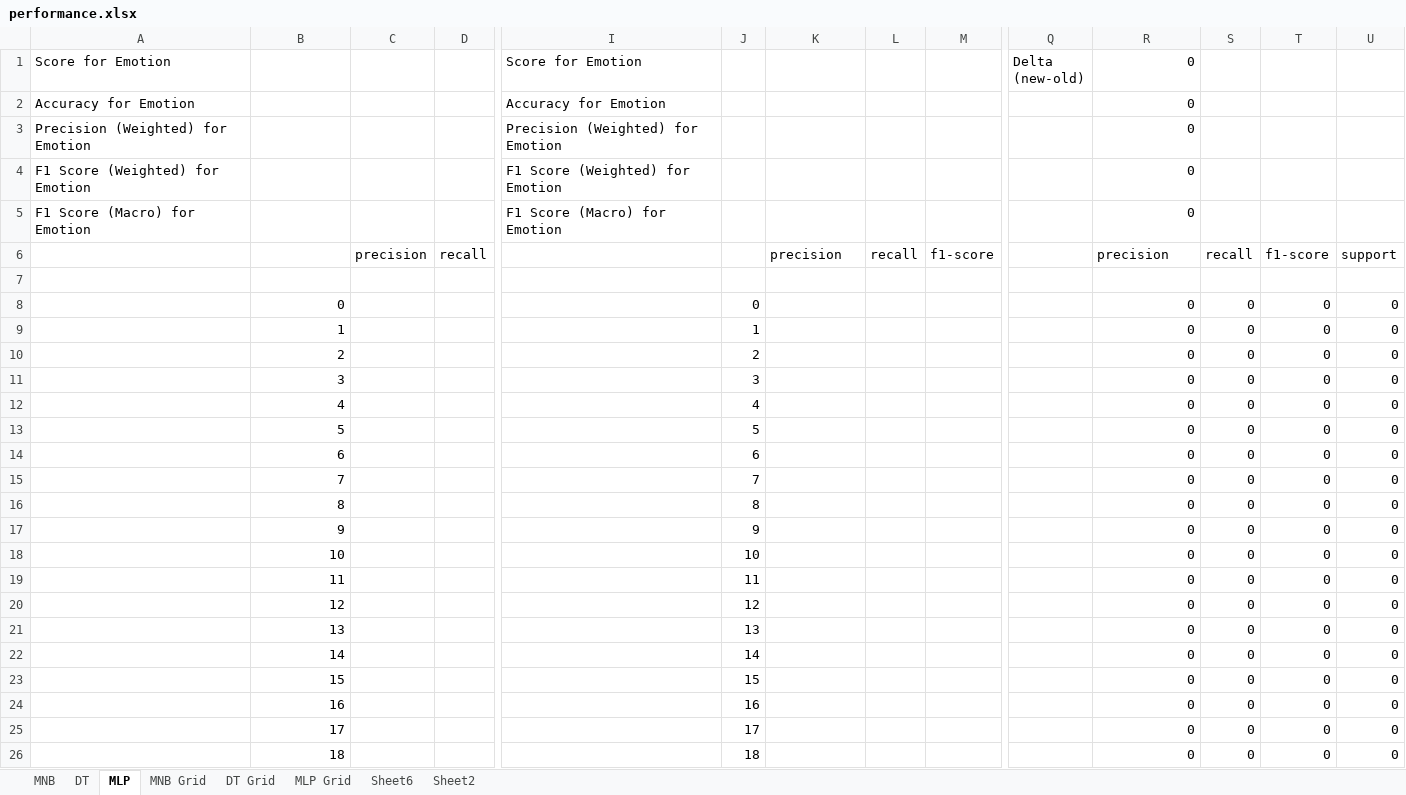
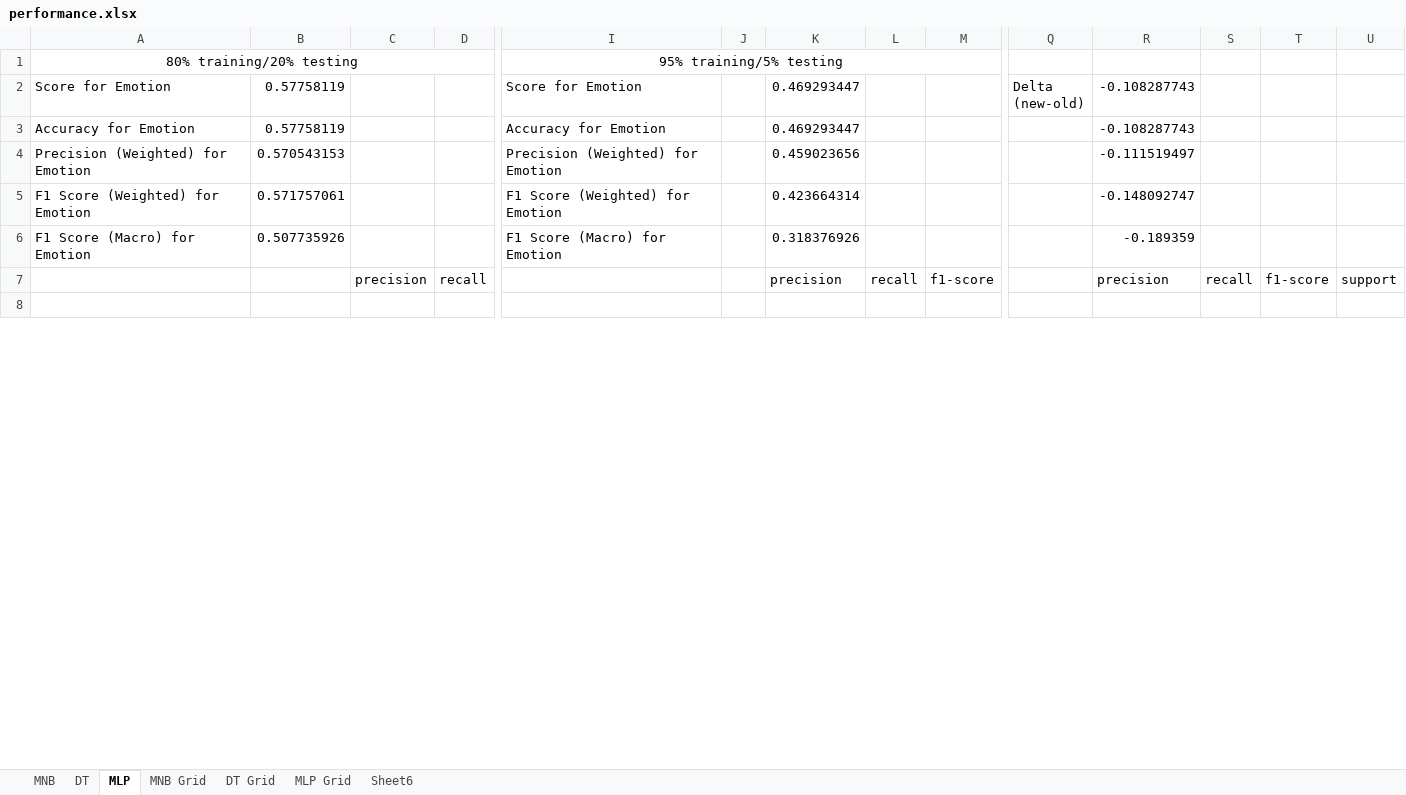
Before and after one commit to NGHINAI/COMP472, an Excel workbook: Mini Project 1/performance.xlsx, sheet MLP, drawn as a sheet; only a part is shown, gaps mark what is left out; values as stored, in another font and other column widths than the file's, no borders; conditional formats not drawn; removed rows and columns are numbered as before the commit, all else as after; rows hold the shown columns only; the diff covers the shown part only; the diff names each change by its address in the sheet, - before the commit and + after, or states it on an @@ line.

```diff
--- a/Mini Project 1/performance.xlsx (sheet MLP)
+++ b/Mini Project 1/performance.xlsx (sheet MLP)
-sheet tab: Sheet2
+row 1: 80% training/20% testing |  |  |  | 95% training/5% testing
-B2:B3: (empty)
+B2:B3: 0.57758119
-K2:K3: (empty)
+K2:K3: 0.469293447
-R2:R3: 0
+R2:R3: -0.108287743
-B4: (empty)
+B4: 0.570543153
-K4: (empty)
+K4: 0.459023656
-R4: 0
+R4: -0.111519497
-B5: (empty)
+B5: 0.571757061
-K5: (empty)
+K5: 0.423664314
-R5: 0
+R5: -0.148092747
-B6: (empty)
+B6: 0.507735926
-K6: (empty)
+K6: 0.318376926
-R6: 0
+R6: -0.189359
-row 8:  | 0 |  |  |  | 0 |  |  |  |  | 0 | 0 | 0 | 0
-row 9:  | 1 |  |  |  | 1 |  |  |  |  | 0 | 0 | 0 | 0
-row 10:  | 2 |  |  |  | 2 |  |  |  |  | 0 | 0 | 0 | 0
-row 11:  | 3 |  |  |  | 3 |  |  |  |  | 0 | 0 | 0 | 0
-row 12:  | 4 |  |  |  | 4 |  |  |  |  | 0 | 0 | 0 | 0
-row 13:  | 5 |  |  |  | 5 |  |  |  |  | 0 | 0 | 0 | 0
-row 14:  | 6 |  |  |  | 6 |  |  |  |  | 0 | 0 | 0 | 0
-row 15:  | 7 |  |  |  | 7 |  |  |  |  | 0 | 0 | 0 | 0
-row 16:  | 8 |  |  |  | 8 |  |  |  |  | 0 | 0 | 0 | 0
-row 17:  | 9 |  |  |  | 9 |  |  |  |  | 0 | 0 | 0 | 0
-row 18:  | 10 |  |  |  | 10 |  |  |  |  | 0 | 0 | 0 | 0
-row 19:  | 11 |  |  |  | 11 |  |  |  |  | 0 | 0 | 0 | 0
-row 20:  | 12 |  |  |  | 12 |  |  |  |  | 0 | 0 | 0 | 0
-row 21:  | 13 |  |  |  | 13 |  |  |  |  | 0 | 0 | 0 | 0
-row 22:  | 14 |  |  |  | 14 |  |  |  |  | 0 | 0 | 0 | 0
-row 23:  | 15 |  |  |  | 15 |  |  |  |  | 0 | 0 | 0 | 0
-row 24:  | 16 |  |  |  | 16 |  |  |  |  | 0 | 0 | 0 | 0
-row 25:  | 17 |  |  |  | 17 |  |  |  |  | 0 | 0 | 0 | 0
-row 26:  | 18 |  |  |  | 18 |  |  |  |  | 0 | 0 | 0 | 0
```
Also changed, not shown: 43 added rows, 24 removed rows and 10 edited cells elsewhere in this sheet, sheet DT Grid, sheet DT, sheet MNB, sheet Sheet6, sheet MNB Grid, sheet MLP Grid, formulas that keep their value, 5 other files.
